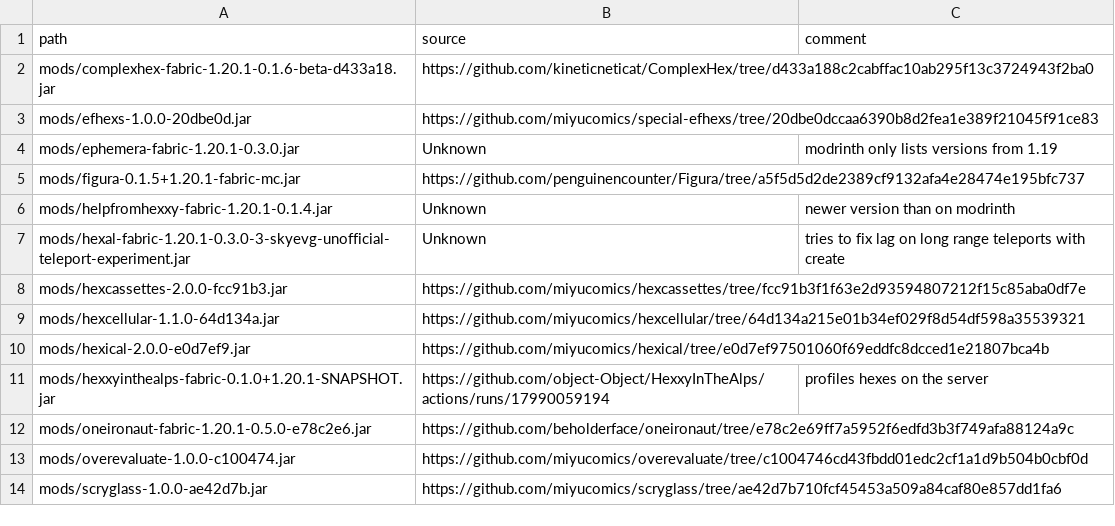
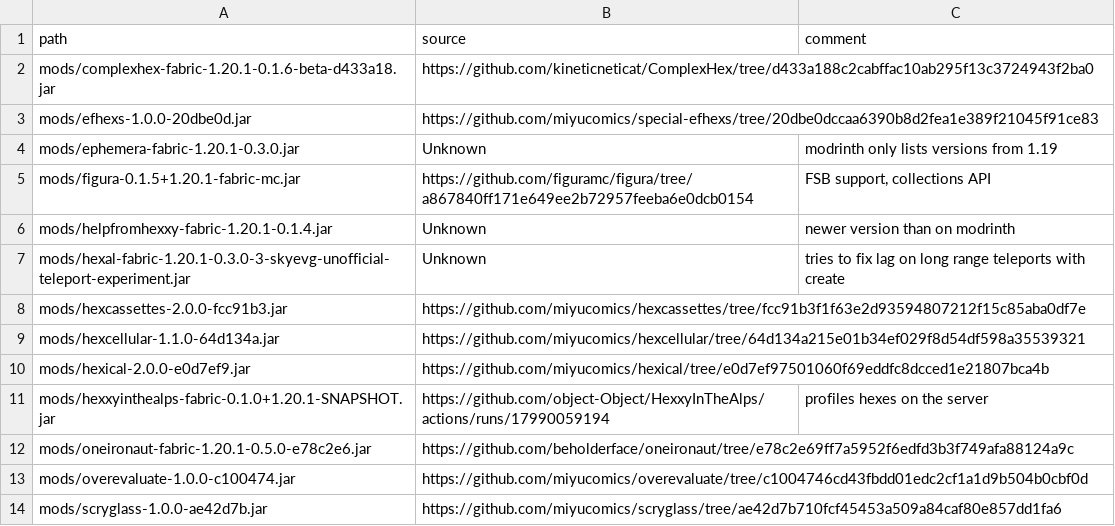
Before and after one commit to abilliontrillionstars/hexxy4, a CSV file: jarSources.csv, drawn as a sheet.

Commit message:
Revert "Update Figura, again"

```diff
--- a/jarSources.csv
+++ b/jarSources.csv
@@ -4,3 +4,3 @@ mods/efhexs-1.0.0-20dbe0d.jar,https://github.com/miyucomics/special-efhexs/tree/
 mods/ephemera-fabric-1.20.1-0.3.0.jar,Unknown,modrinth only lists versions from 1.19
-mods/figura-0.1.5+1.20.1-fabric-mc.jar,https://github.com/penguinencounter/Figura/tree/a5f5d5d2de2389cf9132afa4e28474e195bfc737,
+mods/figura-0.1.5+1.20.1-fabric-mc.jar,https://github.com/figuramc/figura/tree/a867840ff171e649ee2b72957feeba6e0dcb0154,"FSB support, collections API"
 mods/helpfromhexxy-fabric-1.20.1-0.1.4.jar,Unknown,newer version than on modrinth
```
Also changed, not shown: 1 other file.
